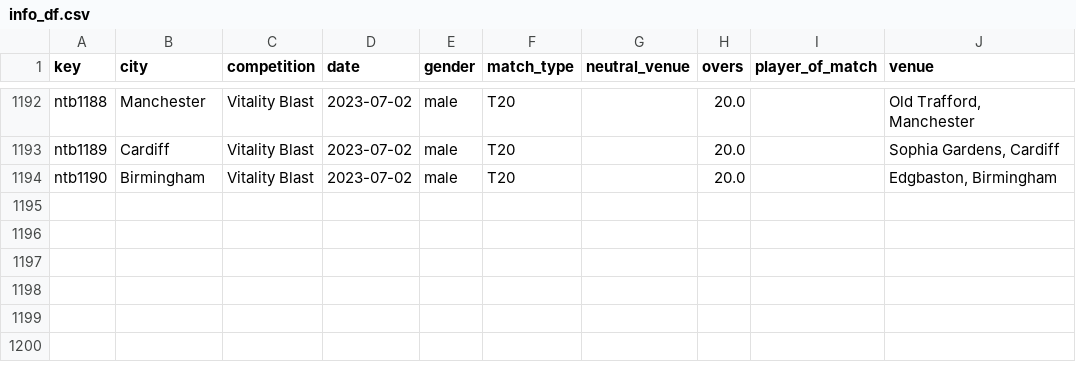
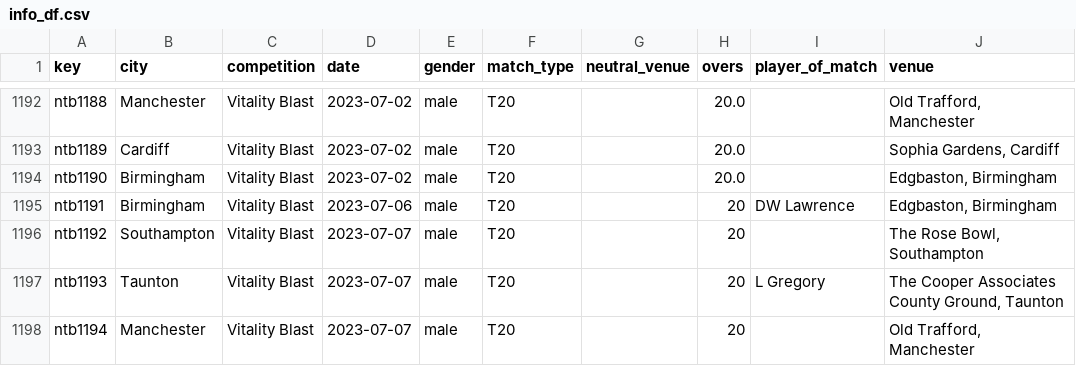
Before and after one commit to sawlachintan/cricket_data, a CSV file: ntb_data/info_df.csv, drawn as a sheet; only a part is shown, gaps mark what is left out; the diff names each change by its address in the sheet, - before the commit and + after, or states it on an @@ line.

```diff
--- a/ntb_data/info_df.csv
+++ b/ntb_data/info_df.csv
+row 1195: ntb1191 | Birmingham | Vitality Blast | 2023-07-06 | male | T20 |  | 20 | DW Lawrence | Edgbaston, Birmingham
+row 1196: ntb1192 | Southampton | Vitality Blast | 2023-07-07 | male | T20 |  | 20 |  | The Rose Bowl, Southampton
+row 1197: ntb1193 | Taunton | Vitality Blast | 2023-07-07 | male | T20 |  | 20 | L Gregory | The Cooper Associates County Ground, Taunton
+row 1198: ntb1194 | Manchester | Vitality Blast | 2023-07-07 | male | T20 |  | 20 |  | Old Trafford, Manchester
```
Also changed, not shown: ntb_data/meta_df.csv, ntb_data/outcome_df.csv, 14 other files.
